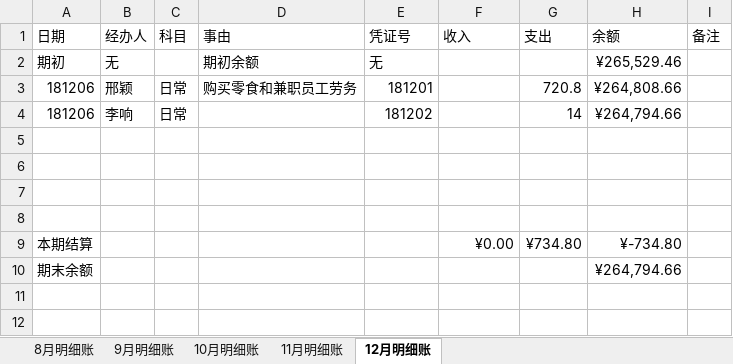
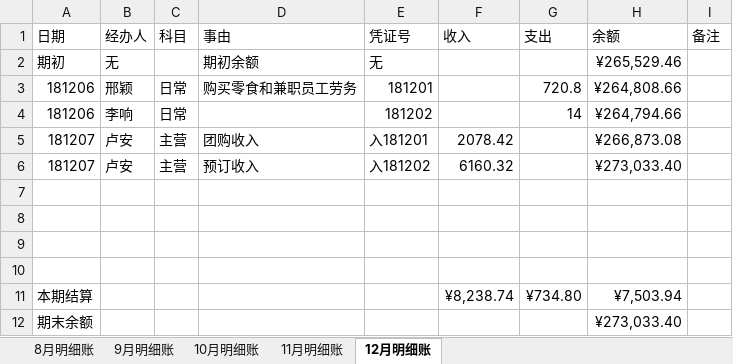
Before and after one commit to laa6202/work_doc, an Excel workbook: 21D项目/03财务资料/01账本/推理馆明细账2018.xlsx, sheet 12月明细账, drawn as a sheet; values as stored, in another font and other column widths than the file's, no borders; addresses are those after the commit; the diff names each change by its address in the sheet, - before the commit and + after, or states it on an @@ line.

```diff
--- a/21D项目/03财务资料/01账本/推理馆明细账2018.xlsx (sheet 12月明细账)
+++ b/21D项目/03财务资料/01账本/推理馆明细账2018.xlsx (sheet 12月明细账)
+row 5: 181207 | 卢安 | 主营 | 团购收入 | 入181201 | 2078.42 |  | ¥266,873.08
+row 6: 181207 | 卢安 | 主营 | 预订收入 | 入181202 | 6160.32 |  | ¥273,033.40
-F11 (收入): ¥0.00
+F11 (收入): ¥8,238.74
-H11 (余额): ¥-734.80
+H11 (余额): ¥7,503.94
-H12 (余额): ¥264,794.66
+H12 (余额): ¥273,033.40
```
Also changed, not shown: formulas that keep their value, 2 other files.
